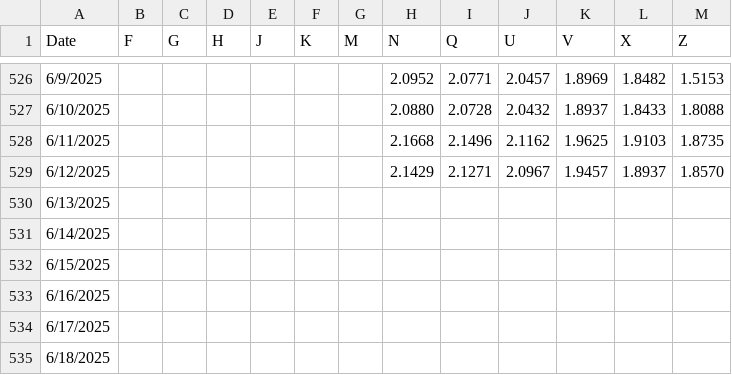
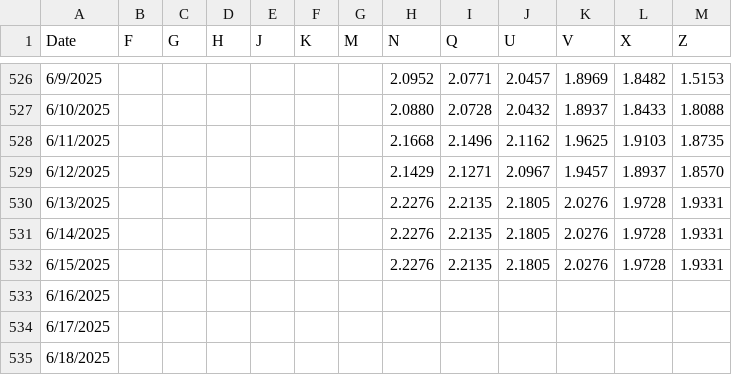
Before and after one commit to pierceleverett/RioSeasonalSpreads, a CSV file: SpreadServer/data/spreads/RBOB2025.csv, drawn as a sheet; only a part is shown, gaps mark what is left out.

```diff
--- a/SpreadServer/data/spreads/RBOB2025.csv
+++ b/SpreadServer/data/spreads/RBOB2025.csv
@@ -529,5 +529,5 @@
 6/12/2025,,,,,,,2.1429,2.1271,2.0967,1.9457,1.8937,1.8570
-6/13/2025,,,,,,,,,,,,
-6/14/2025,,,,,,,,,,,,
-6/15/2025,,,,,,,,,,,,
+6/13/2025,,,,,,,2.2276,2.2135,2.1805,2.0276,1.9728,1.9331
+6/14/2025,,,,,,,2.2276,2.2135,2.1805,2.0276,1.9728,1.9331
+6/15/2025,,,,,,,2.2276,2.2135,2.1805,2.0276,1.9728,1.9331
 6/16/2025,,,,,,,,,,,,
```
Also changed, not shown: SpreadServer/data/spreads/HO2025.csv, SpreadServer/data/spreads/HO2026.csv, 1 other file.
